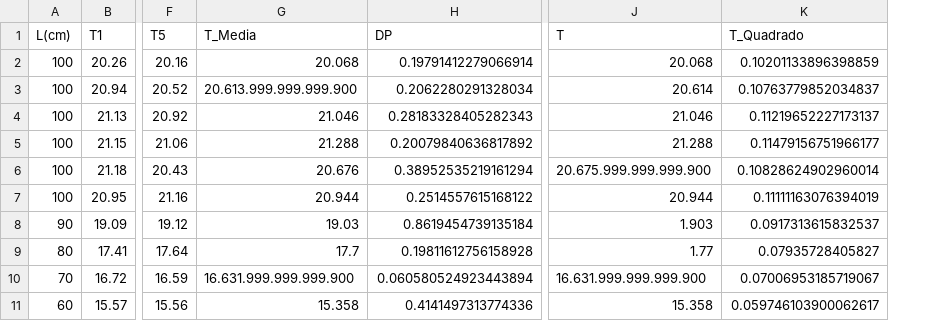
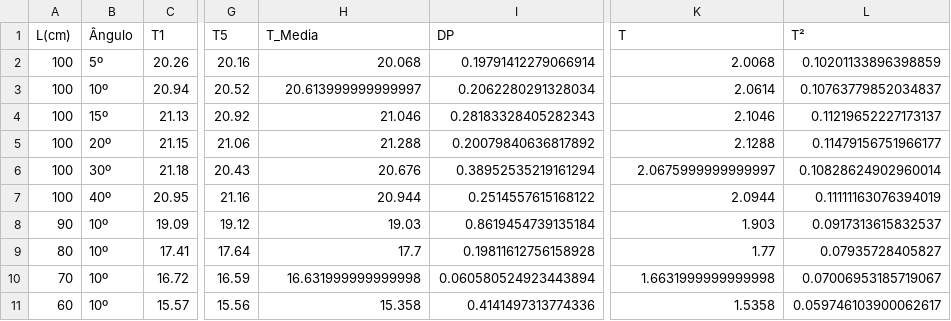
Before and after one commit to hugodevelopment/Excel-Python, a CSV file: Códigos_Mecanica/pendulo2.csv, drawn as a sheet; only a part is shown, gaps mark what is left out; addresses are those after the commit; the diff names each change by its address in the sheet, - before the commit and + after, or states it on an @@ line.

```diff
--- a/Códigos_Mecanica/pendulo2.csv
+++ b/Códigos_Mecanica/pendulo2.csv
+column B (Ângulo), rows 2-11: 5º | 10º | 15º | 20º | 30º | 40º | 10º | 10º | 10º | 10º
-L1: T_Quadrado
+L1: T²
-K2 (T): 20.068
+K2 (T): 2.0068
-H3 (T_Media): 20.613.999.999.999.900
+H3 (T_Media): 20.613999999999997
-K3 (T): 20.614
+K3 (T): 2.0614
-K4 (T): 21.046
+K4 (T): 2.1046
-K5 (T): 21.288
+K5 (T): 2.1288
-K6 (T): 20.675.999.999.999.900
+K6 (T): 2.0675999999999997
-K7 (T): 20.944
+K7 (T): 2.0944
-H10 (T_Media): 16.631.999.999.999.900
+H10 (T_Media): 16.631999999999998
-K10 (T): 16.631.999.999.999.900
+K10 (T): 1.6631999999999998
-K11 (T): 15.358
+K11 (T): 1.5358
```
Also changed, not shown: 1 other file.
